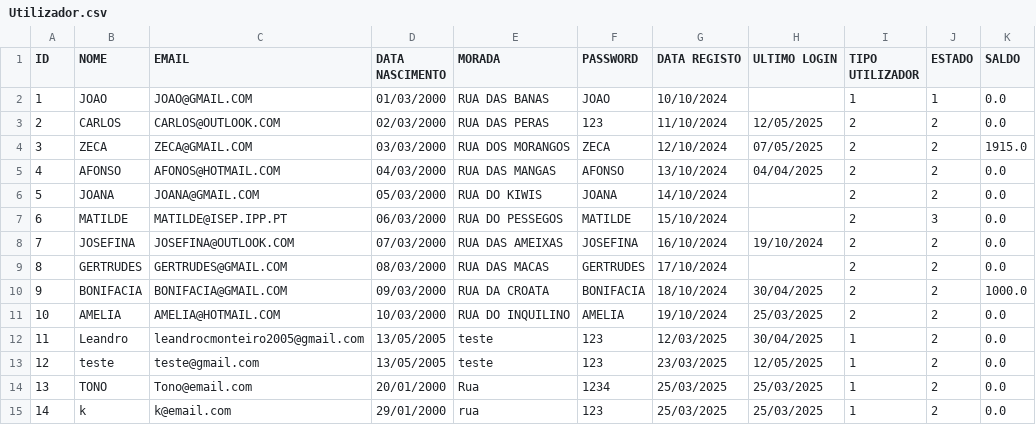
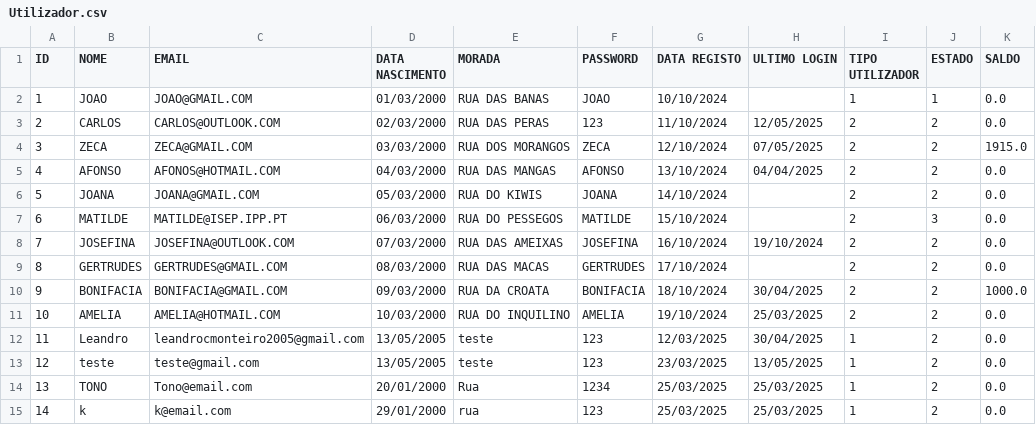
Before and after one commit to Leandro12415990/Grupo1Lp2, a CSV file: data/Utilizador.csv, drawn as a sheet.

Commit message:
[EMAIL]-->Concluido

```diff
--- a/data/Utilizador.csv
+++ b/data/Utilizador.csv
@@ -12,3 +12,3 @@ ID;NOME;EMAIL;DATA NASCIMENTO;MORADA;PASSWORD;DATA REGISTO;ULTIMO LOGIN;TIPO UTI
 11;Leandro;leandrocmonteiro2005@gmail.com;13/05/2005;teste;123;12/03/2025;30/04/2025;1;2;0.0
-12;teste;teste@gmail.com;13/05/2005;teste;123;23/03/2025;12/05/2025;1;2;0.0
+12;teste;teste@gmail.com;13/05/2005;teste;123;23/03/2025;13/05/2025;1;2;0.0
 13;TONO;Tono@email.com;20/01/2000;Rua;1234;25/03/2025;25/03/2025;1;2;0.0
```
Also changed, not shown: 21 other files.
